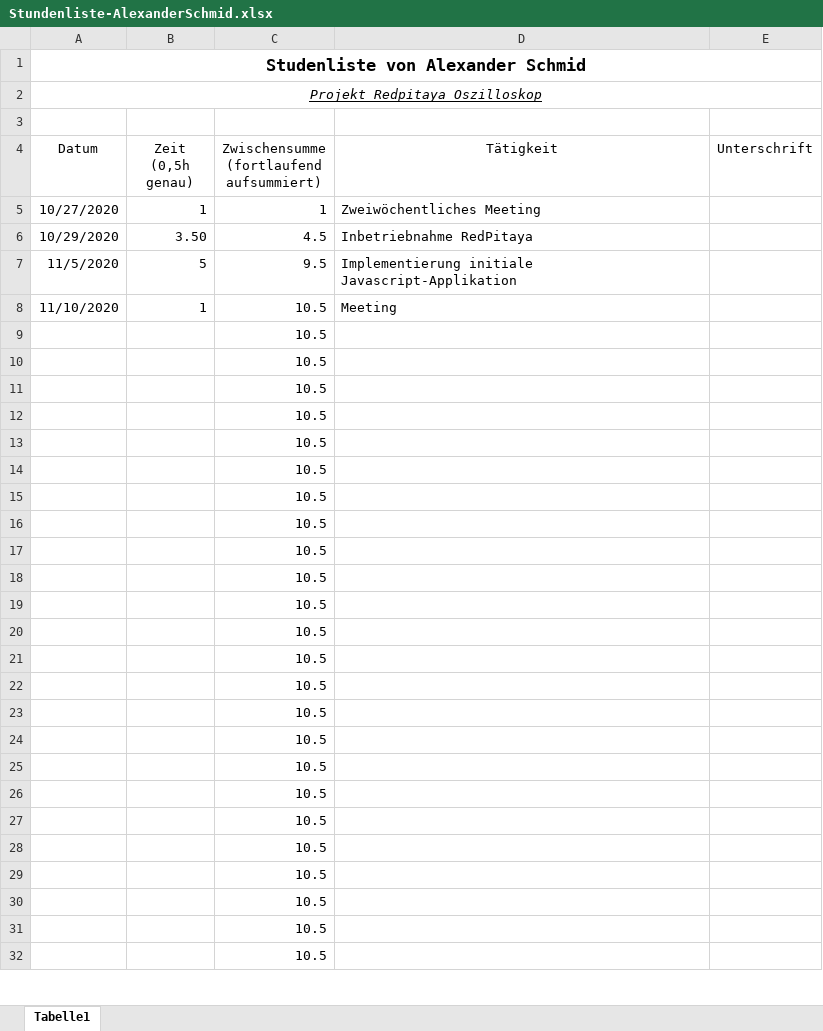
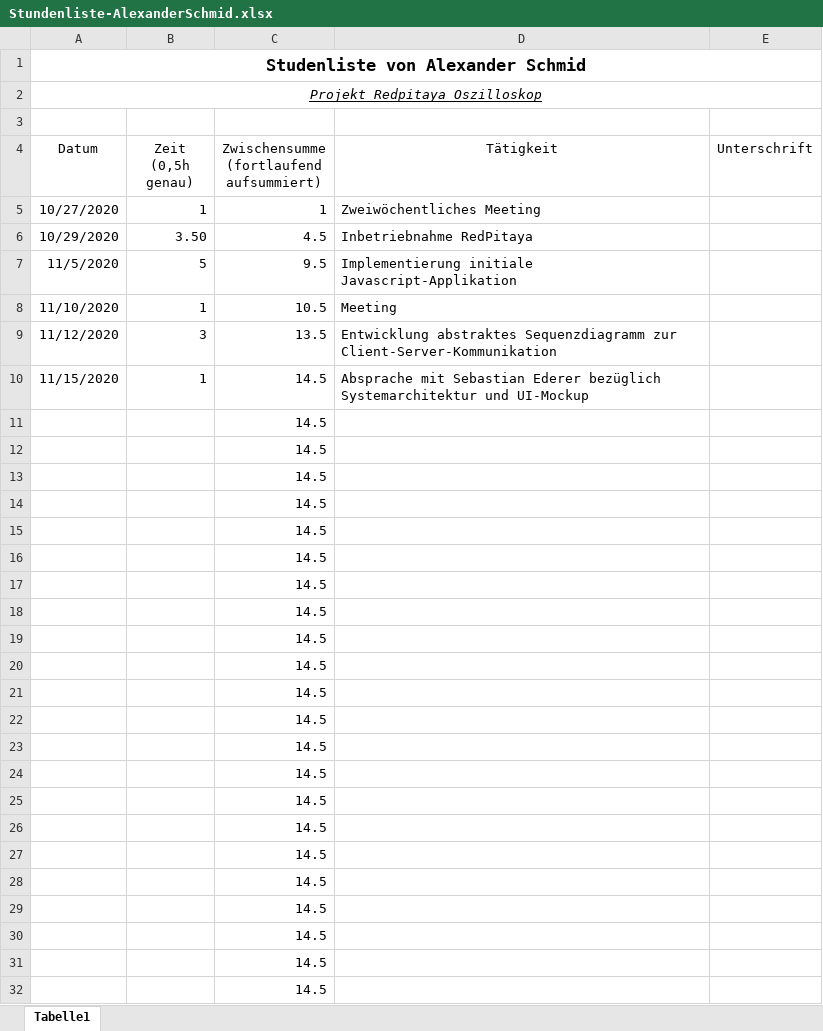
Before and after one commit to cSharpler2946/HSP-RPOSC-Redpitaya-Oszilloskop, an Excel workbook: stundenlisten/Stundenliste-AlexanderSchmid.xlsx, sheet Tabelle1, drawn as a sheet; only a part is shown; values as stored, in another font and other column widths than the file's, no borders; removed rows and columns are numbered as before the commit, all else as after; the diff covers the shown part only; the diff names each change by its address in the sheet, - before the commit and + after, or states it on an @@ line.

Commit message:
Updated hours

```diff
--- a/stundenlisten/Stundenliste-AlexanderSchmid.xlsx (sheet Tabelle1)
+++ b/stundenlisten/Stundenliste-AlexanderSchmid.xlsx (sheet Tabelle1)
-row 9:  |  | 10.5
-row 10:  |  | 10.5
+row 9: 11/12/2020 | 3 | 13.5 | Entwicklung abstraktes Sequenzdiagramm zur Client-Server-Kommunikation
+row 10: 11/15/2020 | 1 | 14.5 | Absprache mit Sebastian Ederer bezüglich Systemarchitektur und UI-Mockup
-C11:C32: 10.5
+C11:C32: 14.5
```
Also changed, not shown: 3 edited cells elsewhere in this sheet.
